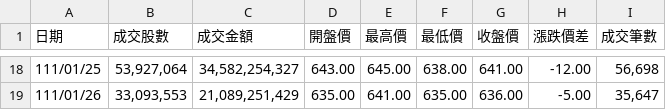
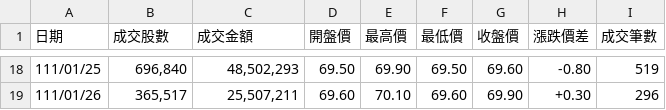
Before and after one commit to Rayder-01/Python-BigData, a CSV file: stcokmonth01.csv, drawn as a sheet; only a part is shown, gaps mark what is left out; the diff covers the shown part only.

```diff
--- a/stcokmonth01.csv
+++ b/stcokmonth01.csv
@@ -18,2 +18,2 @@
-111/01/25,"53,927,064","34,582,254,327",643.00,645.00,638.00,641.00,-12.00,"56,698"
-111/01/26,"33,093,553","21,089,251,429",635.00,641.00,635.00,636.00,-5.00,"35,647"
+111/01/25,"696,840","48,502,293",69.50,69.90,69.50,69.60,-0.80,519
+111/01/26,"365,517","25,507,211",69.60,70.10,69.60,69.90,+0.30,296
```
Also changed, not shown: 128 edited cells elsewhere in this file, 2 other files.
